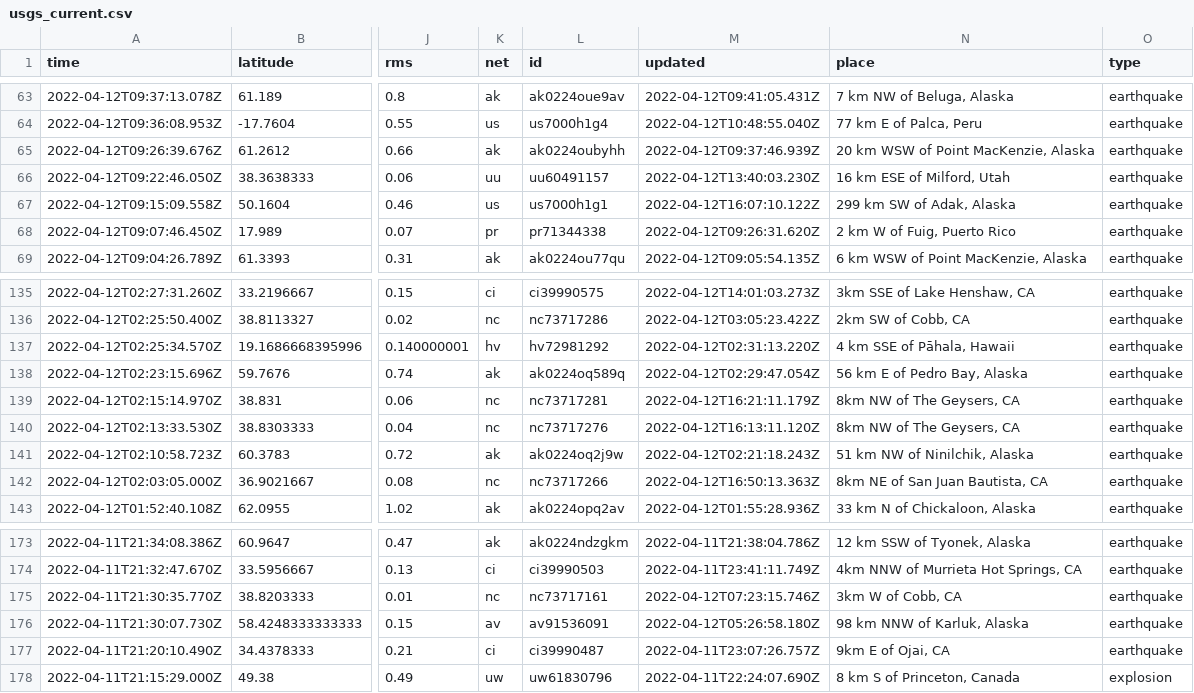
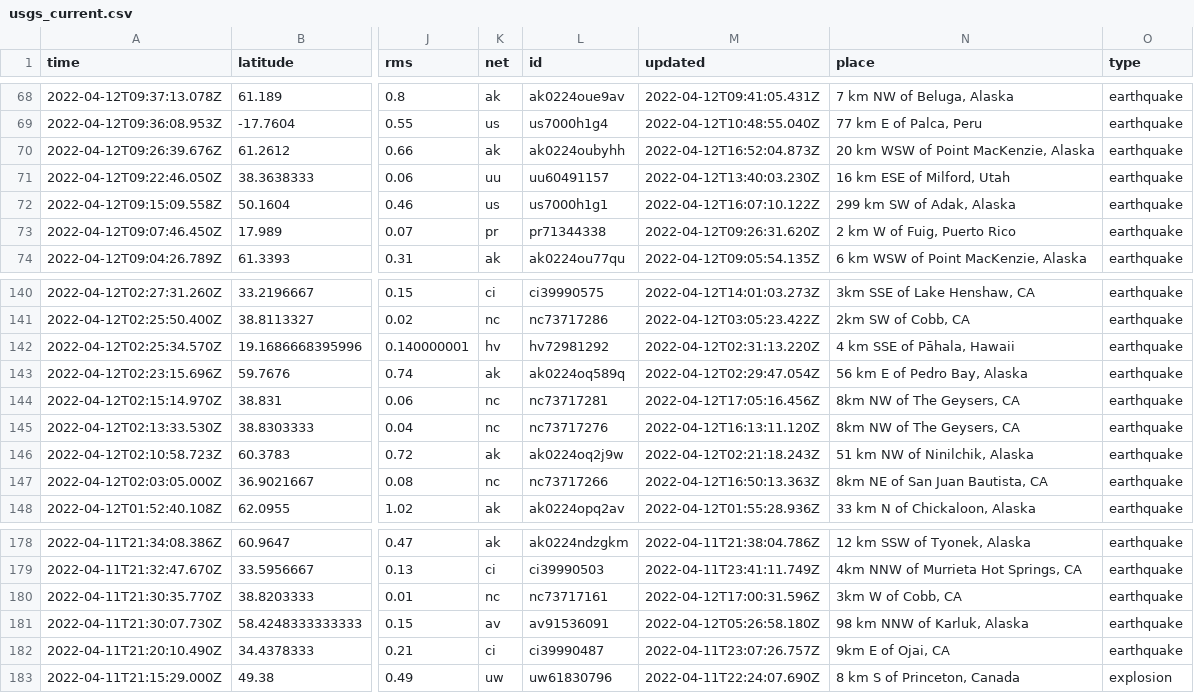
Before and after one commit to profrobwells/nicar22-github-actions, a CSV file: usgs_current.csv, drawn as a sheet; only a part is shown, gaps mark what is left out; addresses are those after the commit; the diff covers the shown part only; the diff names each change by its address in the sheet, - before the commit and + after, or states it on an @@ line.

```diff
--- a/usgs_current.csv
+++ b/usgs_current.csv
-M70 (updated): 2022-04-12T09:37:46.939Z
+M70 (updated): 2022-04-12T16:52:04.873Z
-M144 (updated): 2022-04-12T16:21:11.179Z
+M144 (updated): 2022-04-12T17:05:16.456Z
-M180 (updated): 2022-04-12T07:23:15.746Z
+M180 (updated): 2022-04-12T17:00:31.596Z
```
Also changed, not shown: 6 added rows, 2 removed rows and 12 edited cells elsewhere in this file, 1 other file.
